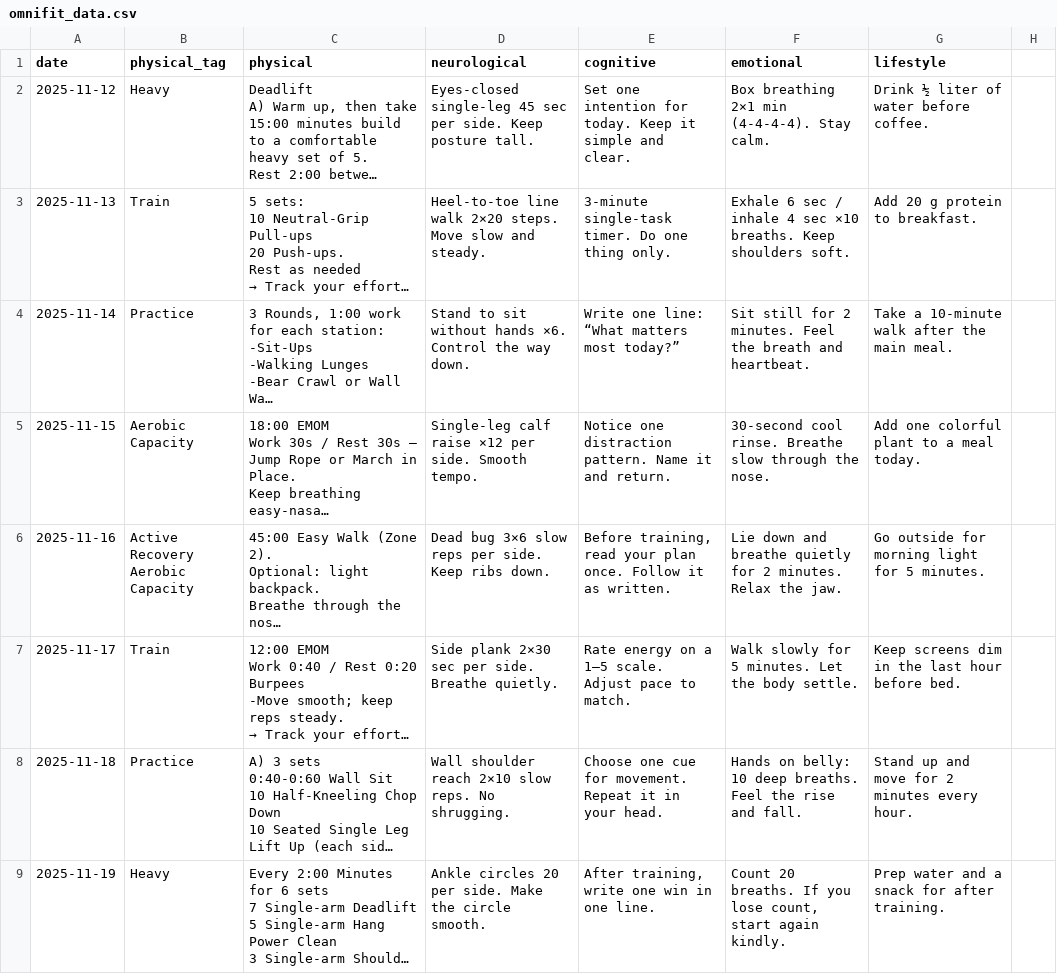
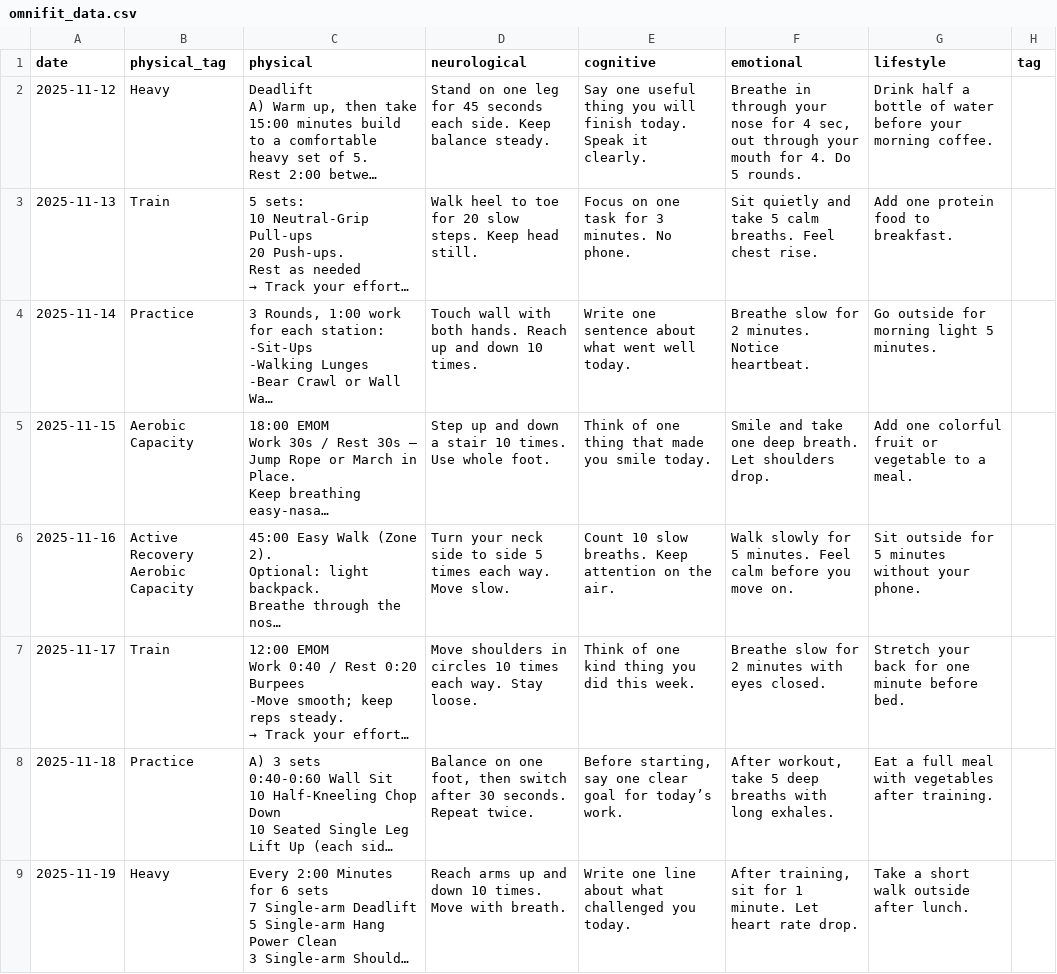
Before and after one commit to koshershalev-tech/omnifit-widget, a CSV file: omnifit_data.csv, drawn as a sheet; only a part is shown; long unchanged cells end in …; the diff covers the shown part only; the diff names each change by its address in the sheet, - before the commit and + after, or states it on an @@ line.

Commit message:
Add files via upload

```diff
--- a/omnifit_data.csv
+++ b/omnifit_data.csv
-H1: (empty)
+H1: tag
-D2 (neurological): Eyes-closed single-leg 45 sec per side. Keep posture tall.
+D2 (neurological): Stand on one leg for 45 seconds each side. Keep balance steady.
-E2 (cognitive): Set one intention for today. Keep it simple and clear.
+E2 (cognitive): Say one useful thing you will finish today. Speak it clearly.
-F2 (emotional): Box breathing 2×1 min (4-4-4-4). Stay calm.
+F2 (emotional): Breathe in through your nose for 4 sec, out through your mouth for 4. Do 5 rounds.
-G2 (lifestyle): Drink ½ liter of water before coffee.
+G2 (lifestyle): Drink half a bottle of water before your morning coffee.
-D3 (neurological): Heel-to-toe line walk 2×20 steps. Move slow and steady.
+D3 (neurological): Walk heel to toe for 20 slow steps. Keep head still.
-E3 (cognitive): 3-minute single-task timer. Do one thing only.
+E3 (cognitive): Focus on one task for 3 minutes. No phone.
-F3 (emotional): Exhale 6 sec / inhale 4 sec ×10 breaths. Keep shoulders soft.
+F3 (emotional): Sit quietly and take 5 calm breaths. Feel chest rise.
-G3 (lifestyle): Add 20 g protein to breakfast.
+G3 (lifestyle): Add one protein food to breakfast.
-D4 (neurological): Stand to sit without hands ×6. Control the way down.
+D4 (neurological): Touch wall with both hands. Reach up and down 10 times.
-E4 (cognitive): Write one line: “What matters most today?”
+E4 (cognitive): Write one sentence about what went well today.
-F4 (emotional): Sit still for 2 minutes. Feel the breath and heartbeat.
+F4 (emotional): Breathe slow for 2 minutes. Notice heartbeat.
-G4 (lifestyle): Take a 10-minute walk after the main meal.
+G4 (lifestyle): Go outside for morning light 5 minutes.
-D5 (neurological): Single-leg calf raise ×12 per side. Smooth tempo.
+D5 (neurological): Step up and down a stair 10 times. Use whole foot.
-E5 (cognitive): Notice one distraction pattern. Name it and return.
+E5 (cognitive): Think of one thing that made you smile today.
-F5 (emotional): 30-second cool rinse. Breathe slow through the nose.
+F5 (emotional): Smile and take one deep breath. Let shoulders drop.
-G5 (lifestyle): Add one colorful plant to a meal today.
+G5 (lifestyle): Add one colorful fruit or vegetable to a meal.
-D6 (neurological): Dead bug 3×6 slow reps per side. Keep ribs down.
+D6 (neurological): Turn your neck side to side 5 times each way. Move slow.
-E6 (cognitive): Before training, read your plan once. Follow it as written.
+E6 (cognitive): Count 10 slow breaths. Keep attention on the air.
-F6 (emotional): Lie down and breathe quietly for 2 minutes. Relax the jaw.
+F6 (emotional): Walk slowly for 5 minutes. Feel calm before you move on.
-G6 (lifestyle): Go outside for morning light for 5 minutes.
+G6 (lifestyle): Sit outside for 5 minutes without your phone.
-D7 (neurological): Side plank 2×30 sec per side. Breathe quietly.
+D7 (neurological): Move shoulders in circles 10 times each way. Stay loose.
-E7 (cognitive): Rate energy on a 1–5 scale. Adjust pace to match.
+E7 (cognitive): Think of one kind thing you did this week.
-F7 (emotional): Walk slowly for 5 minutes. Let the body settle.
+F7 (emotional): Breathe slow for 2 minutes with eyes closed.
-G7 (lifestyle): Keep screens dim in the last hour before bed.
+G7 (lifestyle): Stretch your back for one minute before bed.
-D8 (neurological): Wall shoulder reach 2×10 slow reps. No shrugging.
+D8 (neurological): Balance on one foot, then switch after 30 seconds. Repeat twice.
-E8 (cognitive): Choose one cue for movement. Repeat it in your head.
+E8 (cognitive): Before starting, say one clear goal for today’s work.
-F8 (emotional): Hands on belly: 10 deep breaths. Feel the rise and fall.
+F8 (emotional): After workout, take 5 deep breaths with long exhales.
-G8 (lifestyle): Stand up and move for 2 minutes every hour.
+G8 (lifestyle): Eat a full meal with vegetables after training.
-D9 (neurological): Ankle circles 20 per side. Make the circle smooth.
+D9 (neurological): Reach arms up and down 10 times. Move with breath.
-E9 (cognitive): After training, write one win in one line.
+E9 (cognitive): Write one line about what challenged you today.
-F9 (emotional): Count 20 breaths. If you lose count, start again kindly.
+F9 (emotional): After training, sit for 1 minute. Let heart rate drop.
-G9 (lifestyle): Prep water and a snack for after training.
+G9 (lifestyle): Take a short walk outside after lunch.
```
Also changed, not shown: 8 edited cells elsewhere in this file.
